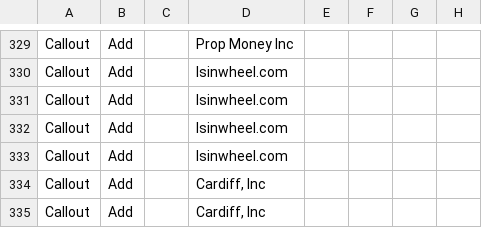
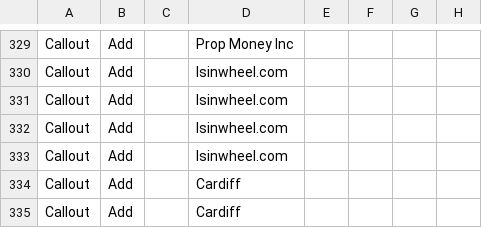
Before and after one commit to ductrau16823-a11y/vippro-campping, a CSV file: batches/batch_05.csv, drawn as a sheet; only a part is shown, gaps mark what is left out; the diff covers the shown part only; the diff names each change by its address in the sheet, - before the commit and + after, or states it on an @@ line.

```diff
--- a/batches/batch_05.csv
+++ b/batches/batch_05.csv
-D334:D335: Cardiff, Inc
+D334:D335: Cardiff
```
Also changed, not shown: 70 edited cells elsewhere in this file, 1 other file.
